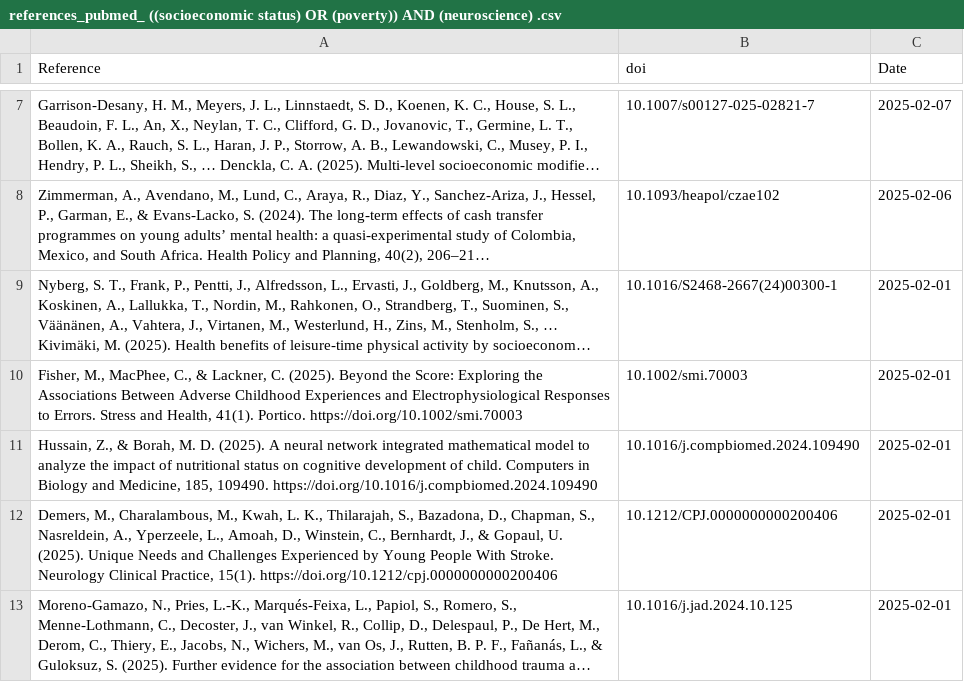
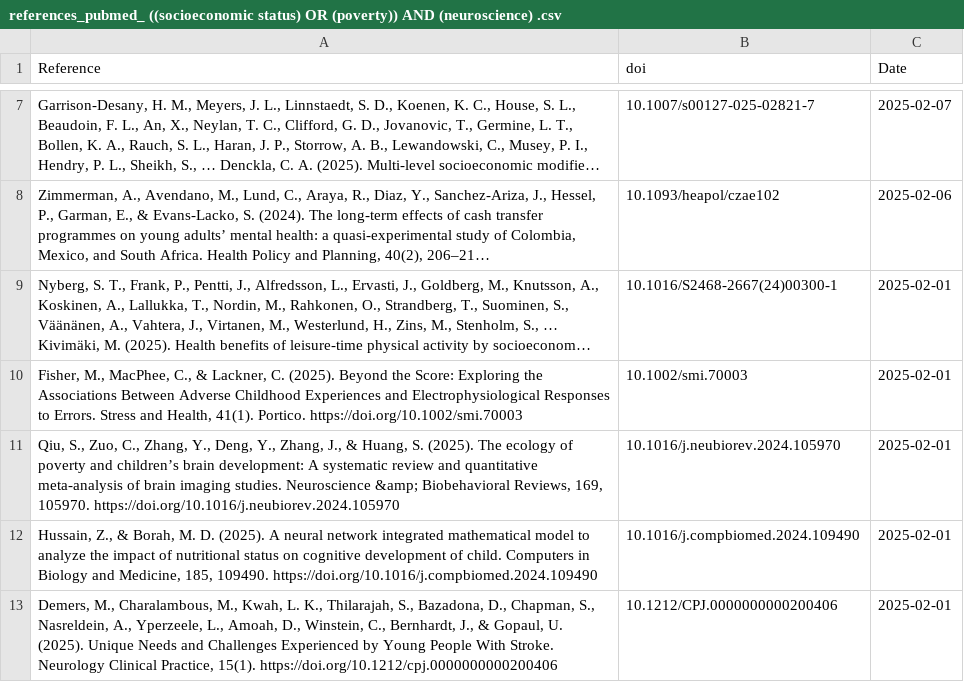
Before and after one commit to FedeGiovannetti/SESNeuroscienceRefs, a CSV file: SESneuroscienceRefs/Data/references_pubmed_ ((socioeconomic status) OR (poverty)) AND (neuroscience) .csv, drawn as a sheet; only a part is shown, gaps mark what is left out; the shorter side is filled out with more unchanged rows; long unchanged cells end in …; the diff names each change by its address in the sheet, - before the commit and + after, or states it on an @@ line.

```diff
--- a/SESneuroscienceRefs/Data/references_pubmed_ ((socioeconomic status) OR (poverty)) AND (neuroscience) .csv
+++ b/SESneuroscienceRefs/Data/references_pubmed_ ((socioeconomic status) OR (poverty)) AND (neuroscience) .csv
+row 11: Qiu, S., Zuo, C., Zhang, Y., Deng, Y., Zhang, J., & Huang, S. (2025). The ecology of poverty and children’s brain development: A systematic review and quantitative meta-analysis of brain imaging studies. Neuroscience &amp; Biobehavioral Reviews, 169, 105970. https://doi.org/10.1016/j.neubiorev.2024.105970 | 10.1016/j.neubiorev.2024.105970 | 2025-02-01
```
Also changed, not shown: SESneuroscienceRefs/Data/references_pubmed_ ((socioeconomic status) OR (poverty)) AND (brain) .csv.
